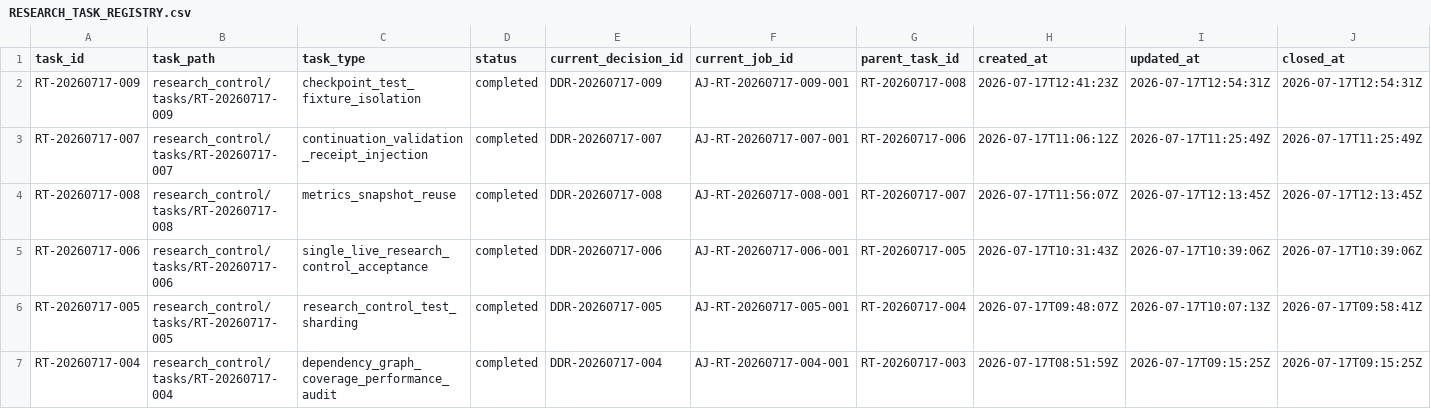
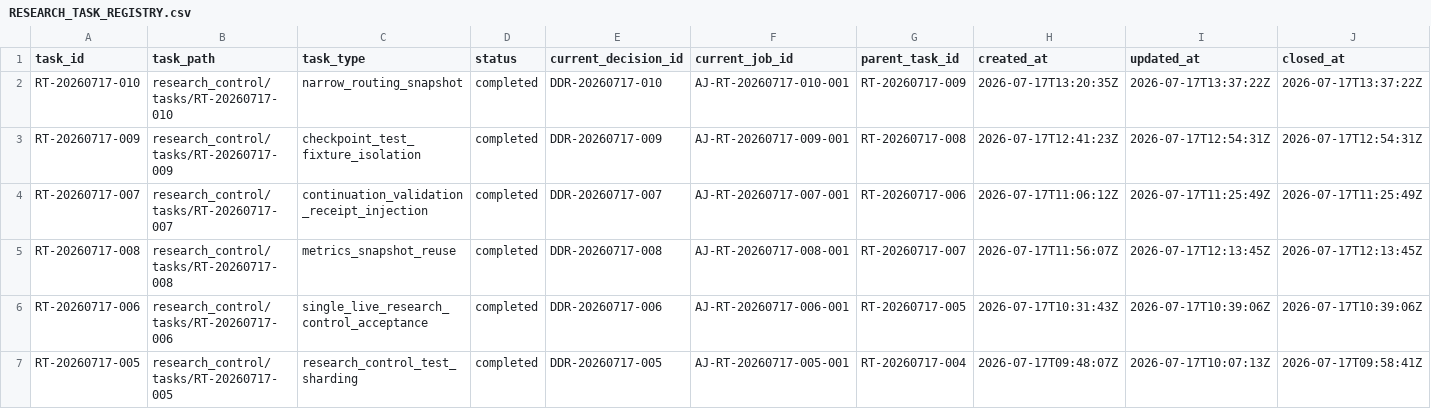
Before and after one commit to AngryOwlAI/The-AEther-Flow, a CSV file: registries/RESEARCH_TASK_REGISTRY.csv, drawn as a sheet; only a part is shown; the shorter side is filled out with more unchanged rows; rows hold the shown columns only; the diff names each change by its address in the sheet, - before the commit and + after, or states it on an @@ line.

Commit message:
Research control: RT-20260717-010 validator-engineer@0.2.0--RT-20260717-010 completion
Decision: DDR-20260717-010

AgentJob: AJ-RT-20260717-010-001

Handoff:

Summary: P8-T06 completed narrow active-state routing validation adversarial parity performance and focused compatibility verification with full checkpoint authority retained and no ordinary research or physics change.

Validation: memory sync PASS; final memory core PASS; research-control PASS; diff allowlist PASS

Push: not performed

```diff
--- a/registries/RESEARCH_TASK_REGISTRY.csv
+++ b/registries/RESEARCH_TASK_REGISTRY.csv
+row 2: RT-20260717-010 | research_control/tasks/RT-20260717-010 | narrow_routing_snapshot | completed | DDR-20260717-010 | AJ-RT-20260717-010-001 | RT-20260717-009 | 2026-07-17T13:20:35Z | 2026-07-17T13:37:22Z | 2026-07-17T13:37:22Z
```
Also changed, not shown: registries/DIRECTOR_DECISION_REGISTRY.csv, registries/MARKDOWN_SOURCE_REGISTRY.csv, 30 other files.
